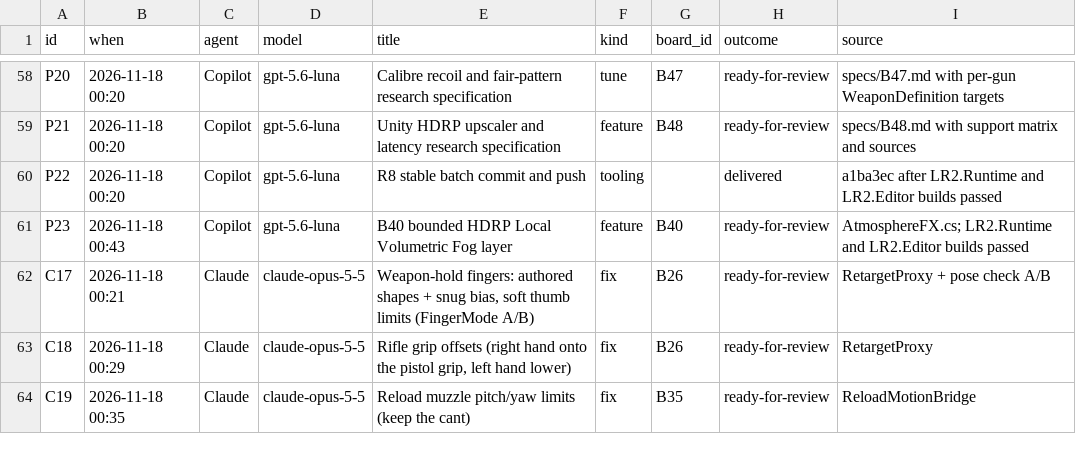
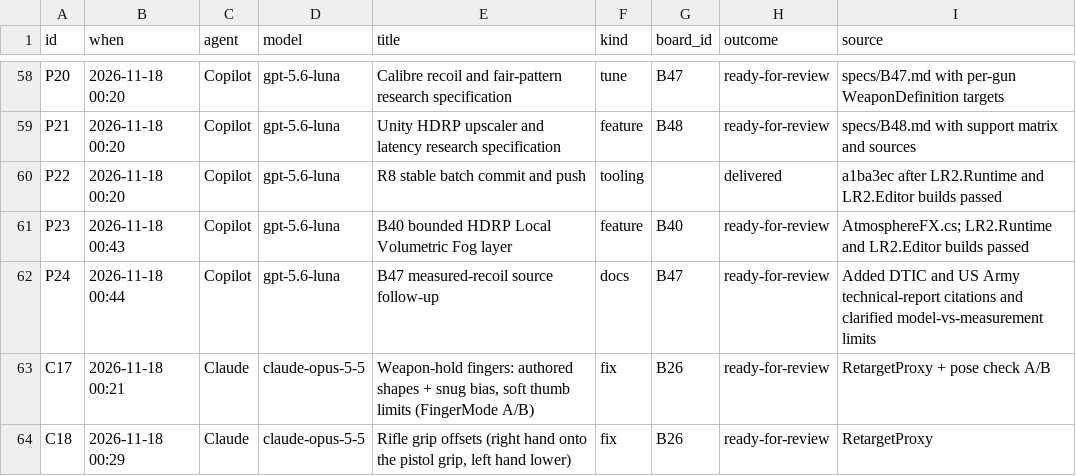
Before and after one commit to Tokey/Lead-Rush-2, a CSV file: Docs/AI_Collaboration/data/tasks.csv, drawn as a sheet; only a part is shown, gaps mark what is left out; the shorter side is filled out with more unchanged rows.

```diff
--- a/Docs/AI_Collaboration/data/tasks.csv
+++ b/Docs/AI_Collaboration/data/tasks.csv
@@ -61,2 +61,3 @@ P22,2026-11-18 00:20,Copilot,gpt-5.6-luna,R8 stable batch commit and push,toolin
 P23,2026-11-18 00:43,Copilot,gpt-5.6-luna,B40 bounded HDRP Local Volumetric Fog layer,feature,B40,ready-for-review,AtmosphereFX.cs; LR2.Runtime and LR2.Editor builds passed
+P24,2026-11-18 00:44,Copilot,gpt-5.6-luna,B47 measured-recoil source follow-up,docs,B47,ready-for-review,Added DTIC and US Army technical-report citations and clarified model-vs-measurement limits
 C17,2026-11-18 00:21,Claude,claude-opus-5-5,"Weapon-hold fingers: authored shapes + snug bias, soft thumb limits (FingerMode A/B)",fix,B26,ready-for-review,RetargetProxy + pose check A/B
```
Also changed, not shown: 2 other files.
